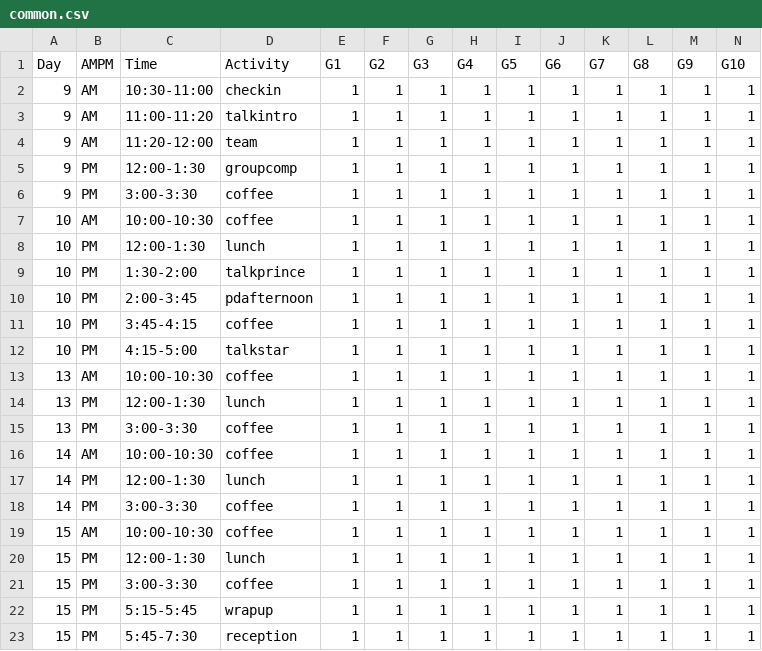
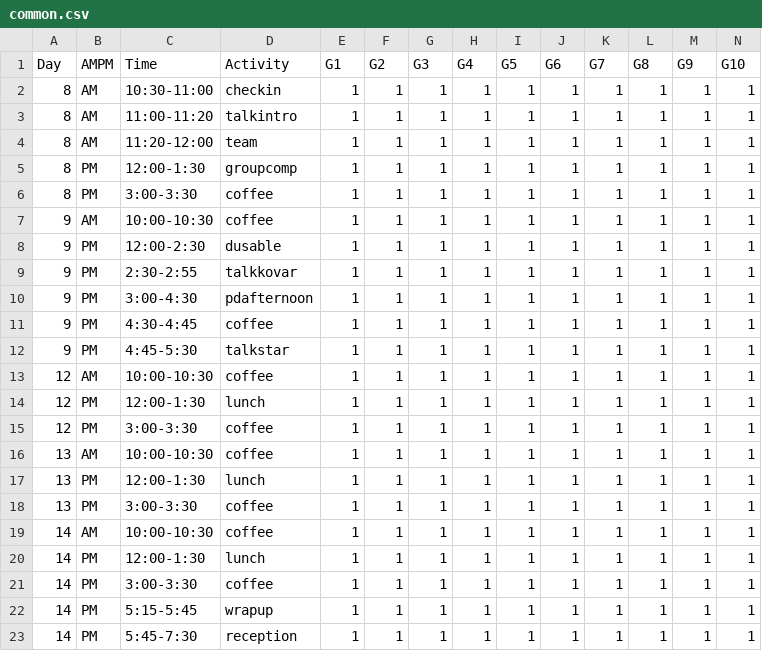
Before and after one commit to jnovembre/BSD-QBio8, a CSV file: schedule/code_generate_schedule/tables/common.csv, drawn as a sheet; only a part is shown; removed rows and columns are numbered as before the commit, all else as after; rows hold the shown columns only; the diff names each change by its address in the sheet, - before the commit and + after, or states it on an @@ line.

```diff
--- a/schedule/code_generate_schedule/tables/common.csv
+++ b/schedule/code_generate_schedule/tables/common.csv
-A2:A3 (Day): 9
+A2:A3 (Day): 8
+row 4: 8 | AM | 11:20-12:00 | team | 1 | 1 | 1 | 1 | 1 | 1 | 1 | 1 | 1 | 1
+row 5: 8 | PM | 12:00-1:30 | groupcomp | 1 | 1 | 1 | 1 | 1 | 1 | 1 | 1 | 1 | 1
+row 6: 8 | PM | 3:00-3:30 | coffee | 1 | 1 | 1 | 1 | 1 | 1 | 1 | 1 | 1 | 1
-C7 (Time): 11:20-12:00
+C7 (Time): 10:00-10:30
-D7 (Activity): team
+D7 (Activity): coffee
-C8 (Time): 12:00-1:30
+C8 (Time): 12:00-2:30
-D8 (Activity): groupcomp
+D8 (Activity): dusable
-C9 (Time): 3:00-3:30
+C9 (Time): 2:30-2:55
-D9 (Activity): coffee
+D9 (Activity): talkkovar
-A10:A12 (Day): 10
+A10:A12 (Day): 9
-B10 (AMPM): AM
+B10 (AMPM): PM
-C10 (Time): 10:00-10:30
+C10 (Time): 3:00-4:30
-D10 (Activity): coffee
+D10 (Activity): pdafternoon
-C11 (Time): 12:00-1:30
+C11 (Time): 4:30-4:45
-D11 (Activity): lunch
+D11 (Activity): coffee
-C12 (Time): 1:30-2:00
+C12 (Time): 4:45-5:30
-D12 (Activity): talkprince
+D12 (Activity): talkstar
-A13:A15 (Day): 10
+A13:A15 (Day): 12
-B13 (AMPM): PM
+B13 (AMPM): AM
-C13 (Time): 2:00-3:45
+C13 (Time): 10:00-10:30
-D13 (Activity): pdafternoon
+D13 (Activity): coffee
-C14 (Time): 3:45-4:15
+C14 (Time): 12:00-1:30
-D14 (Activity): coffee
+D14 (Activity): lunch
-C15 (Time): 4:15-5:00
+C15 (Time): 3:00-3:30
-D15 (Activity): talkstar
+D15 (Activity): coffee
-row 19: 15 | AM | 10:00-10:30 | coffee | 1 | 1 | 1 | 1 | 1 | 1 | 1 | 1 | 1 | 1
-row 20: 15 | PM | 12:00-1:30 | lunch | 1 | 1 | 1 | 1 | 1 | 1 | 1 | 1 | 1 | 1
-row 21: 15 | PM | 3:00-3:30 | coffee | 1 | 1 | 1 | 1 | 1 | 1 | 1 | 1 | 1 | 1
-A22:A23 (Day): 15
+A22:A23 (Day): 14
```
Also changed, not shown: schedule/code_generate_schedule/tables/activities_name_room.csv, schedule/code_generate_schedule/tables/pd.csv, 4 other files.
